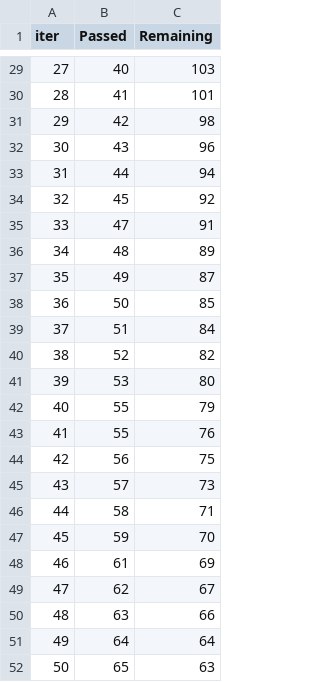
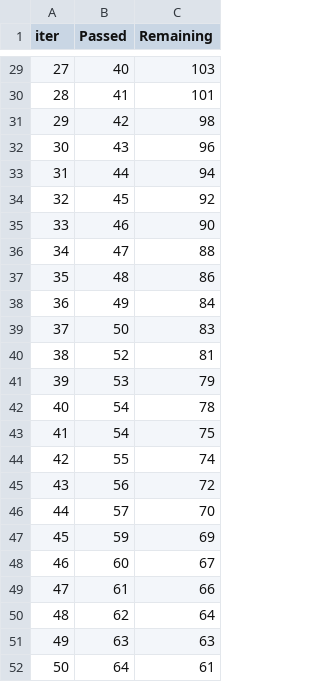
Before and after one commit to DileepKumar5/StudentPerformancePrediction, a TSV file: catboost_info/time_left.tsv, drawn as a sheet; only a part is shown, gaps mark what is left out; the diff covers the shown part only.

```diff
--- a/catboost_info/time_left.tsv
+++ b/catboost_info/time_left.tsv
@@ -34,19 +34,19 @@ iter	Passed	Remaining
 32	45	92
-33	47	91
-34	48	89
-35	49	87
-36	50	85
-37	51	84
-38	52	82
-39	53	80
-40	55	79
-41	55	76
-42	56	75
-43	57	73
-44	58	71
-45	59	70
-46	61	69
-47	62	67
-48	63	66
-49	64	64
-50	65	63
+33	46	90
+34	47	88
+35	48	86
+36	49	84
+37	50	83
+38	52	81
+39	53	79
+40	54	78
+41	54	75
+42	55	74
+43	56	72
+44	57	70
+45	59	69
+46	60	67
+47	61	66
+48	62	64
+49	63	63
+50	64	61
```
Also changed, not shown: 133 edited cells elsewhere in this file, 9 other files.
